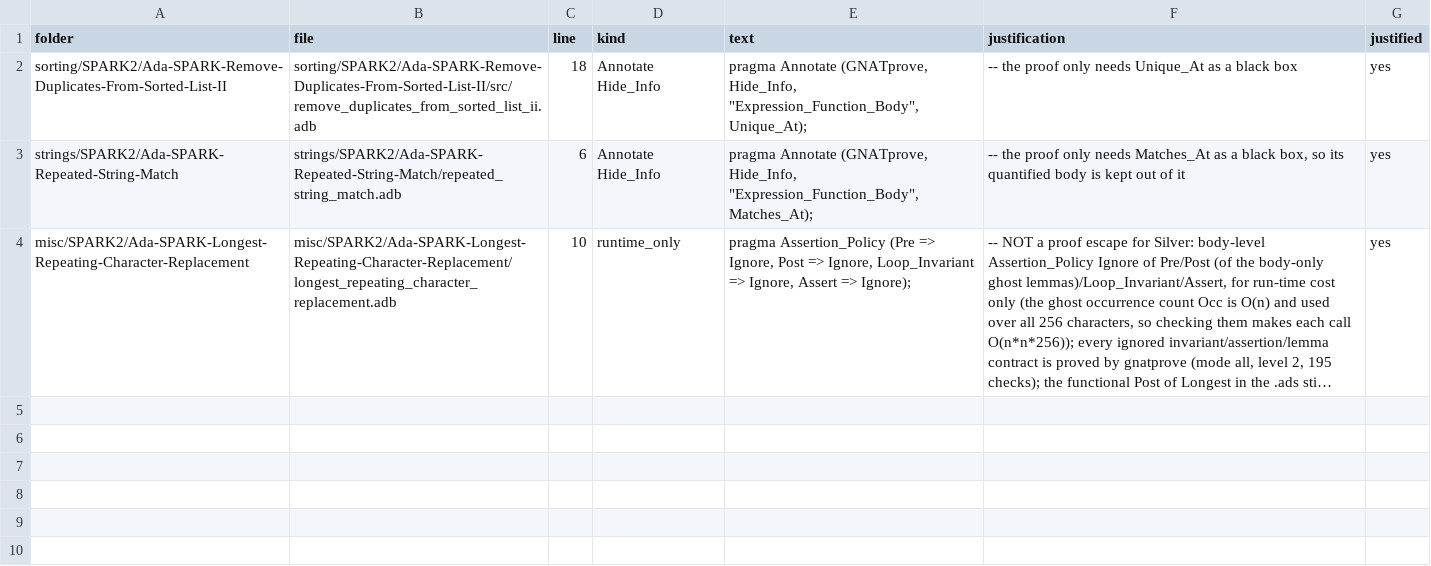
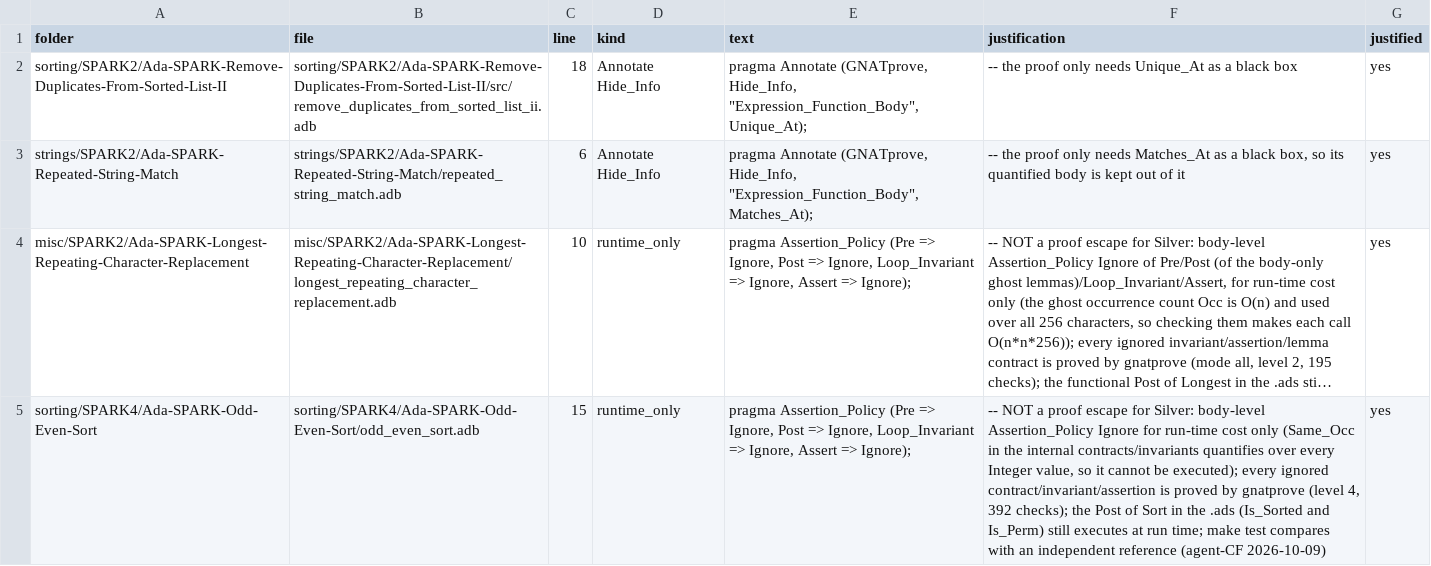
Before and after one commit to RobertBoettcherSF/Ada-Algorithms, a CSV file: tools/vv/proof_escapes.csv, drawn as a sheet; long unchanged cells end in …; the diff names each change by its address in the sheet, - before the commit and + after, or states it on an @@ line.

Commit message:
Odd-Even-Sort: Post adds Is_Perm (A, A'Old). Sort's Post proved only sortedness, which a body writing A(First) everywhere (or any constant) also satisfies; now it also proves A holds the values of A'Old, each equally often (Occ / Is_Perm model and Lemma_Swap from Bubble-Sort; Swap_Up, Phase, Odd_Even_Cycle carry Same_Occ). Level 4: all 392 checks proved. Body-level Assertion_Policy Ignore of internal Pre/Post/invariants/asserts (Same_Occ ranges over all Integer values; run-time cost only, proof_escapes runtime_only row); Sort's Post (Is_Sorted, Is_Perm) still runs. make test GNAT 12.2.0 / 14.2.0 pass, 0 warnings. contract_scan fixed, PROOFS checks 392

```diff
--- a/tools/vv/proof_escapes.csv
+++ b/tools/vv/proof_escapes.csv
+row 5: sorting/SPARK4/Ada-SPARK-Odd-Even-Sort | sorting/SPARK4/Ada-SPARK-Odd-Even-Sort/odd_even_sort.adb | 15 | runtime_only | pragma Assertion_Policy (Pre => Ignore, Post => Ignore, Loop_Invariant => Ignore, Assert => Ignore); | -- NOT a proof escape for Silver: body-level Assertion_Policy Ignore for run-time cost only (Same_Occ in the internal contracts/invariants quantifies over every Integer value, so it cannot be executed); every ignored contract/invariant/assertion is proved by gnatprove (level 4, 392 checks); the Post of Sort in the .ads (Is_Sorted and Is_Perm) still executes at run time; make test compares with an independent reference (agent-CF 2026-10-09) | yes
```
Also changed, not shown: PROOFS.csv, tools/vv/contract_scan.csv, 3 other files.
